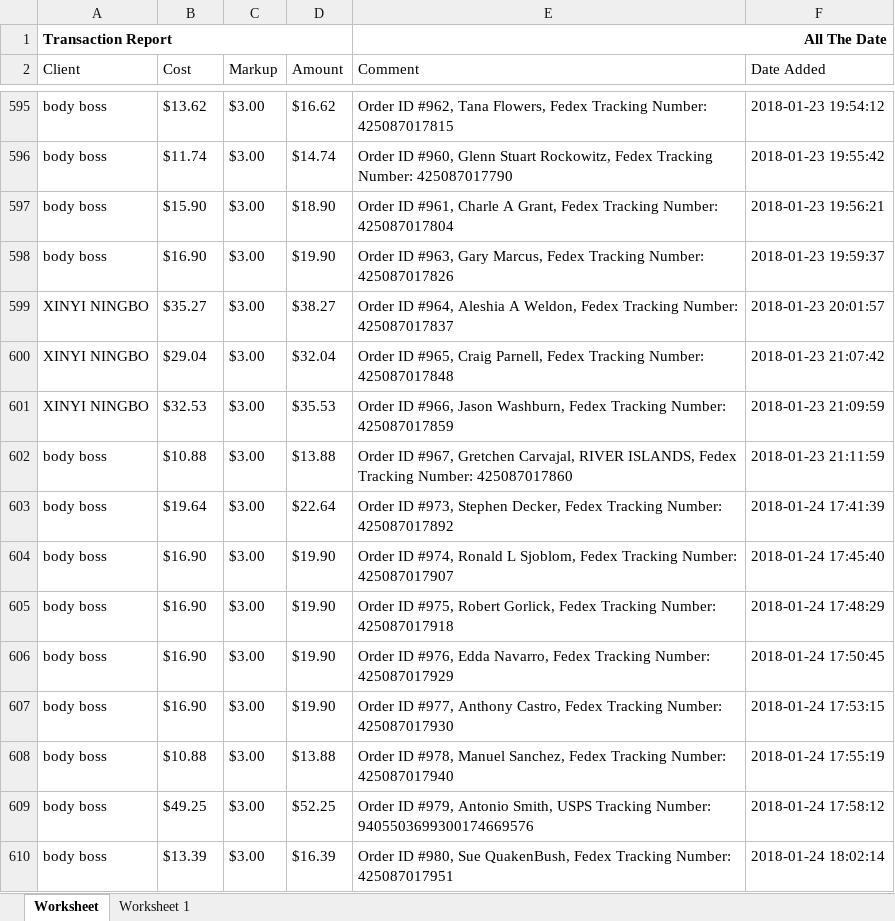
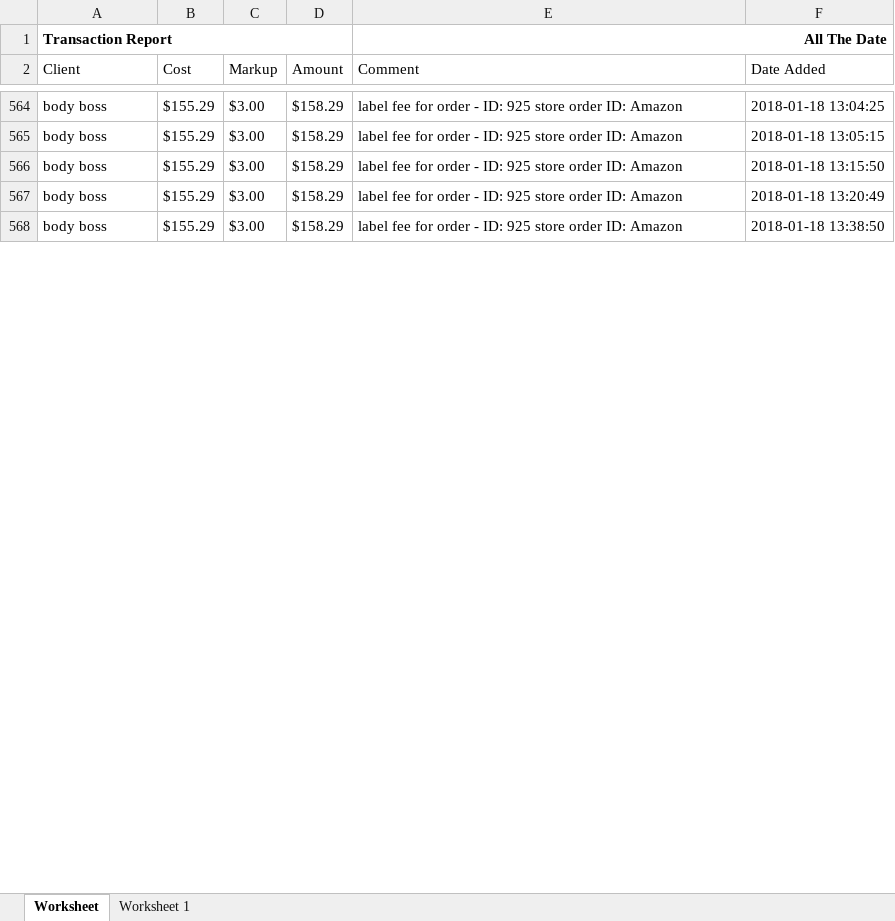
Before and after one commit to que2018/c3, an Excel workbook: admin/assets/file/export/transaction.xlsx, sheet Worksheet, drawn as a sheet; only a part is shown, gaps mark what is left out; values as stored, in another font and other column widths than the file's, no borders; removed rows and columns are numbered as before the commit, all else as after; the diff covers the shown part only; the diff names each change by its address in the sheet, - before the commit and + after, or states it on an @@ line.

```diff
--- a/admin/assets/file/export/transaction.xlsx (sheet Worksheet)
+++ b/admin/assets/file/export/transaction.xlsx (sheet Worksheet)
-B564 (Cost): $13.62
+B564 (Cost): $155.29
-D564 (Amount): $16.62
+D564 (Amount): $158.29
-E564 (Comment): Order ID #962, Tana Flowers, Fedex Tracking Number: 425087017815
+E564 (Comment): label fee for order - ID: 925 store order ID: Amazon
-F564 (Date Added): 2018-01-23 19:54:12
+F564 (Date Added): 2018-01-18 13:04:25
-row 596: body boss | $11.74 | $3.00 | $14.74 | Order ID #960, Glenn Stuart Rockowitz, Fedex Tracking Number: 425087017790 | 2018-01-23 19:55:42
-B565 (Cost): $15.90
+B565 (Cost): $155.29
-D565 (Amount): $18.90
+D565 (Amount): $158.29
-E565 (Comment): Order ID #961, Charle A Grant, Fedex Tracking Number: 425087017804
+E565 (Comment): label fee for order - ID: 925 store order ID: Amazon
-F565 (Date Added): 2018-01-23 19:56:21
+F565 (Date Added): 2018-01-18 13:05:15
-row 598: body boss | $16.90 | $3.00 | $19.90 | Order ID #963, Gary Marcus, Fedex Tracking Number: 425087017826 | 2018-01-23 19:59:37
-row 599: XINYI NINGBO | $35.27 | $3.00 | $38.27 | Order ID #964, Aleshia A Weldon, Fedex Tracking Number: 425087017837 | 2018-01-23 20:01:57
-row 600: XINYI NINGBO | $29.04 | $3.00 | $32.04 | Order ID #965, Craig Parnell, Fedex Tracking Number: 425087017848 | 2018-01-23 21:07:42
-row 601: XINYI NINGBO | $32.53 | $3.00 | $35.53 | Order ID #966, Jason Washburn, Fedex Tracking Number: 425087017859 | 2018-01-23 21:09:59
-B566 (Cost): $10.88
+B566 (Cost): $155.29
-D566 (Amount): $13.88
+D566 (Amount): $158.29
-E566 (Comment): Order ID #967, Gretchen Carvajal, RIVER ISLANDS, Fedex Tracking Number: 425087017860
+E566 (Comment): label fee for order - ID: 925 store order ID: Amazon
-F566 (Date Added): 2018-01-23 21:11:59
+F566 (Date Added): 2018-01-18 13:15:50
-B567 (Cost): $19.64
+B567 (Cost): $155.29
-D567 (Amount): $22.64
+D567 (Amount): $158.29
-E567 (Comment): Order ID #973, Stephen Decker, Fedex Tracking Number: 425087017892
+E567 (Comment): label fee for order - ID: 925 store order ID: Amazon
-F567 (Date Added): 2018-01-24 17:41:39
+F567 (Date Added): 2018-01-18 13:20:49
-row 604: body boss | $16.90 | $3.00 | $19.90 | Order ID #974, Ronald L Sjoblom, Fedex Tracking Number: 425087017907 | 2018-01-24 17:45:40
-row 605: body boss | $16.90 | $3.00 | $19.90 | Order ID #975, Robert Gorlick, Fedex Tracking Number: 425087017918 | 2018-01-24 17:48:29
-row 606: body boss | $16.90 | $3.00 | $19.90 | Order ID #976, Edda Navarro, Fedex Tracking Number: 425087017929 | 2018-01-24 17:50:45
-B568 (Cost): $16.90
+B568 (Cost): $155.29
-D568 (Amount): $19.90
+D568 (Amount): $158.29
-E568 (Comment): Order ID #977, Anthony Castro, Fedex Tracking Number: 425087017930
+E568 (Comment): label fee for order - ID: 925 store order ID: Amazon
-F568 (Date Added): 2018-01-24 17:53:15
+F568 (Date Added): 2018-01-18 13:38:50
-row 608: body boss | $10.88 | $3.00 | $13.88 | Order ID #978, Manuel Sanchez, Fedex Tracking Number: 425087017940 | 2018-01-24 17:55:19
-row 609: body boss | $49.25 | $3.00 | $52.25 | Order ID #979, Antonio Smith, USPS Tracking Number: 9405503699300174669576 | 2018-01-24 17:58:12
-row 610: body boss | $13.39 | $3.00 | $16.39 | Order ID #980, Sue QuakenBush, Fedex Tracking Number: 425087017951 | 2018-01-24 18:02:14
```
Also changed, not shown: 1 added row, 50 removed rows and 107 edited cells elsewhere in this sheet, 14 other files.
